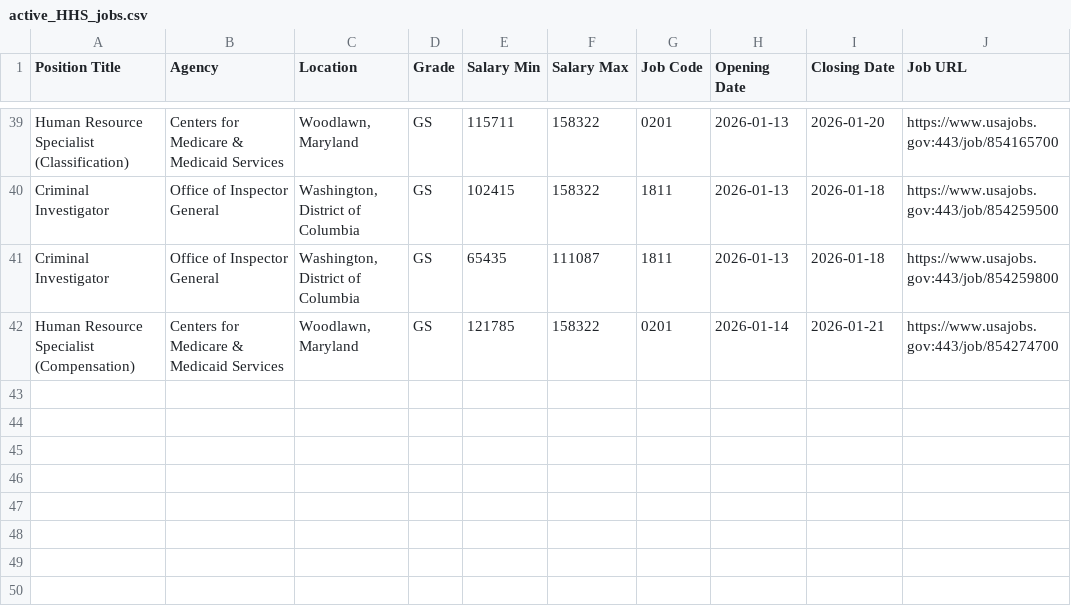
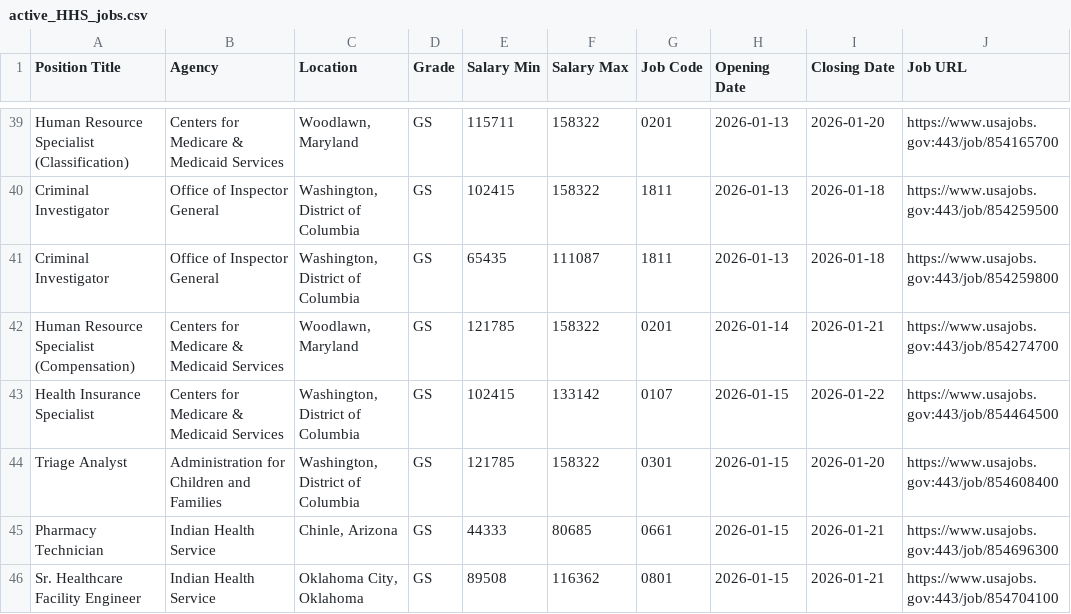
Before and after one commit to fartbagxp/fedjobs, a CSV file: data/raw/active_HHS_jobs.csv, drawn as a sheet; only a part is shown, gaps mark what is left out.

```diff
--- a/data/raw/active_HHS_jobs.csv
+++ b/data/raw/active_HHS_jobs.csv
@@ -42 +42,5 @@ Criminal Investigator,Office of Inspector General,"Washington, District of Colum
 Human Resource Specialist (Compensation),Centers for Medicare & Medicaid Services,"Woodlawn, Maryland",GS,121785,158322,0201,2026-01-14,2026-01-21,https://www.usajobs.gov:443/job/854274700
+Health Insurance Specialist,Centers for Medicare & Medicaid Services,"Washington, District of Columbia",GS,102415,133142,0107,2026-01-15,2026-01-22,https://www.usajobs.gov:443/job/854464500
+Triage Analyst,Administration for Children and Families,"Washington, District of Columbia",GS,121785,158322,0301,2026-01-15,2026-01-20,https://www.usajobs.gov:443/job/854608400
+Pharmacy Technician,Indian Health Service,"Chinle, Arizona",GS,44333,80685,0661,2026-01-15,2026-01-21,https://www.usajobs.gov:443/job/854696300
+Sr. Healthcare Facility Engineer,Indian Health Service,"Oklahoma City, Oklahoma",GS,89508,116362,0801,2026-01-15,2026-01-21,https://www.usajobs.gov:443/job/854704100
```
Also changed, not shown: data/raw/active_0854_jobs.csv, data/raw/active_1550_jobs.csv, 3 other files.
